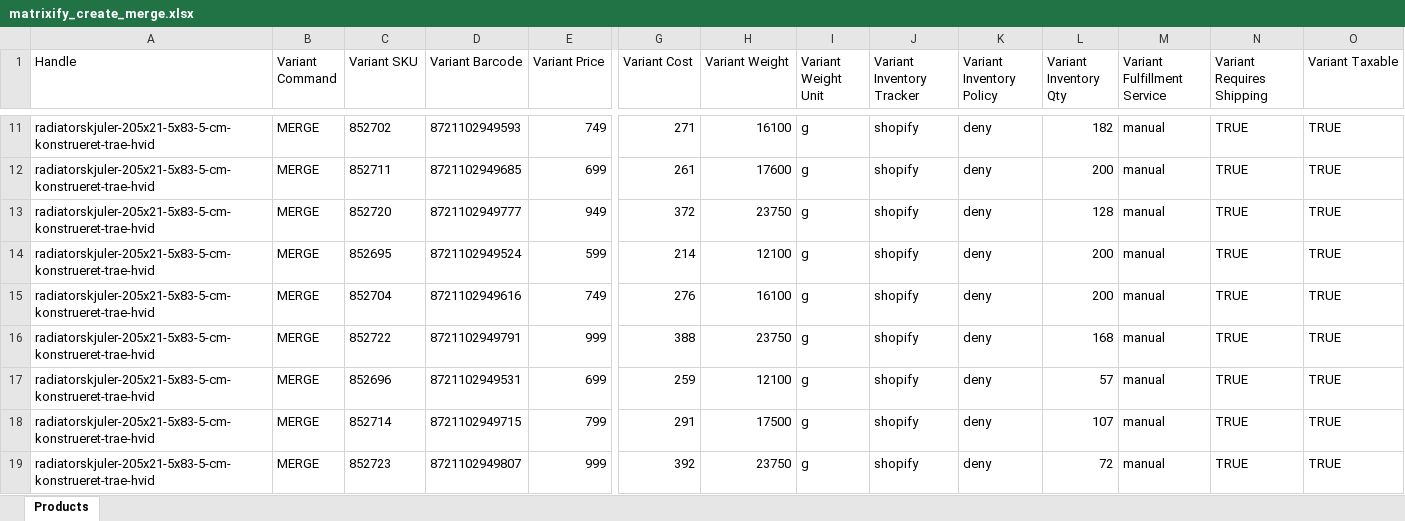
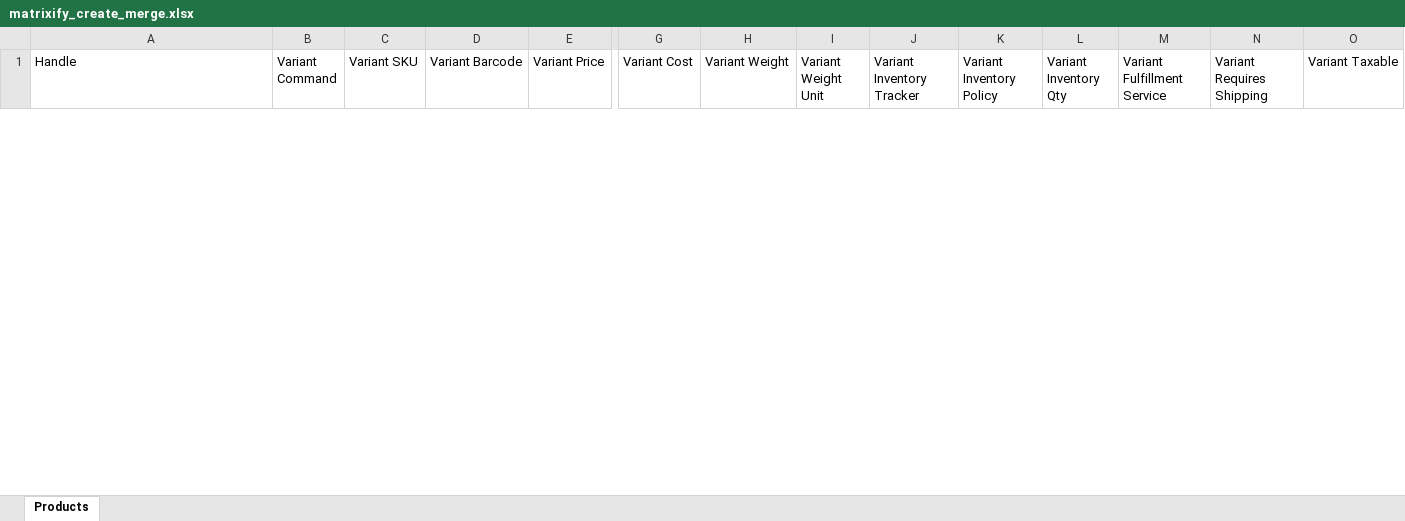
Before and after one commit to GabrielKeuer/dropxl-product-automation, an Excel workbook: output/matrixify_create_merge.xlsx, sheet Products, drawn as a sheet; only a part is shown, gaps mark what is left out; values as stored, in another font and other column widths than the file's, no borders; removed rows and columns are numbered as before the commit, all else as after; rows hold the shown columns only; the diff covers the shown part only; the diff names each change by its address in the sheet, - before the commit and + after, or states it on an @@ line.

```diff
--- a/output/matrixify_create_merge.xlsx (sheet Products)
+++ b/output/matrixify_create_merge.xlsx (sheet Products)
-row 11: radiatorskjuler-205x21-5x83-5-cm-konstrueret-trae-hvid | MERGE | 852702 | 8721102949593 | 749 | 271 | 16100 | g | shopify | deny | 182 | manual | TRUE | TRUE
-row 12: radiatorskjuler-205x21-5x83-5-cm-konstrueret-trae-hvid | MERGE | 852711 | 8721102949685 | 699 | 261 | 17600 | g | shopify | deny | 200 | manual | TRUE | TRUE
-row 13: radiatorskjuler-205x21-5x83-5-cm-konstrueret-trae-hvid | MERGE | 852720 | 8721102949777 | 949 | 372 | 23750 | g | shopify | deny | 128 | manual | TRUE | TRUE
-row 14: radiatorskjuler-205x21-5x83-5-cm-konstrueret-trae-hvid | MERGE | 852695 | 8721102949524 | 599 | 214 | 12100 | g | shopify | deny | 200 | manual | TRUE | TRUE
-row 15: radiatorskjuler-205x21-5x83-5-cm-konstrueret-trae-hvid | MERGE | 852704 | 8721102949616 | 749 | 276 | 16100 | g | shopify | deny | 200 | manual | TRUE | TRUE
-row 16: radiatorskjuler-205x21-5x83-5-cm-konstrueret-trae-hvid | MERGE | 852722 | 8721102949791 | 999 | 388 | 23750 | g | shopify | deny | 168 | manual | TRUE | TRUE
-row 17: radiatorskjuler-205x21-5x83-5-cm-konstrueret-trae-hvid | MERGE | 852696 | 8721102949531 | 699 | 259 | 12100 | g | shopify | deny | 57 | manual | TRUE | TRUE
-row 18: radiatorskjuler-205x21-5x83-5-cm-konstrueret-trae-hvid | MERGE | 852714 | 8721102949715 | 799 | 291 | 17500 | g | shopify | deny | 107 | manual | TRUE | TRUE
-row 19: radiatorskjuler-205x21-5x83-5-cm-konstrueret-trae-hvid | MERGE | 852723 | 8721102949807 | 999 | 392 | 23750 | g | shopify | deny | 72 | manual | TRUE | TRUE
```
Also changed, not shown: 1 added row and 47 removed rows elsewhere in this sheet, output/matrixify_create_new.xlsx, 2 other files.
